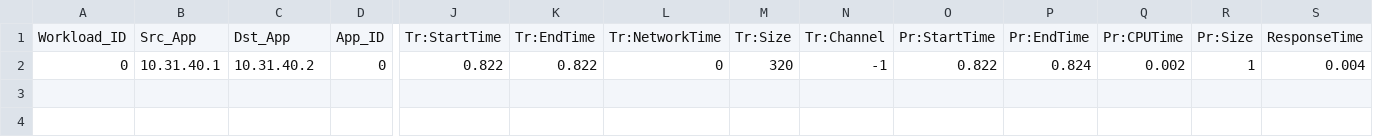
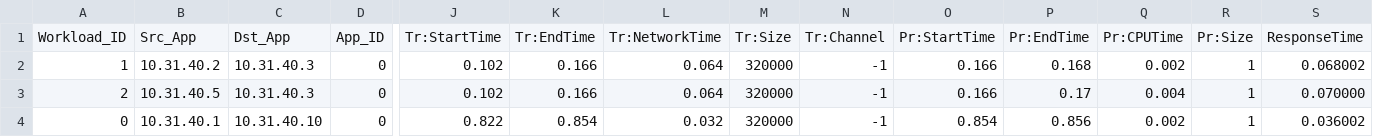
Before and after one commit to JaYung136/cloudsimSJTU, a CSV file: cloudsimsdn/Intermediate/result_messages.csv, drawn as a sheet; only a part is shown, gaps mark what is left out; addresses are those after the commit; rows hold the shown columns only; the diff names each change by its address in the sheet, - before the commit and + after, or states it on an @@ line.

```diff
--- a/cloudsimsdn/Intermediate/result_messages.csv
+++ b/cloudsimsdn/Intermediate/result_messages.csv
+row 2: 1 | 10.31.40.2 | 10.31.40.3 | 0 | 0.102 | 0.166 | 0.064 | 320000 | -1 | 0.166 | 0.168 | 0.002 | 1 | 0.068002
+row 3: 2 | 10.31.40.5 | 10.31.40.3 | 0 | 0.102 | 0.166 | 0.064 | 320000 | -1 | 0.166 | 0.17 | 0.004 | 1 | 0.070000
-C4: 10.31.40.2
+C4: 10.31.40.10
-K4: 0.822
+K4: 0.854
-L4: 0
+L4: 0.032
-M4: 320
+M4: 320000
-O4: 0.822
+O4: 0.854
-P4: 0.824
+P4: 0.856
-S4: 0.004
+S4: 0.036002
```
Also changed, not shown: 13 other files.
